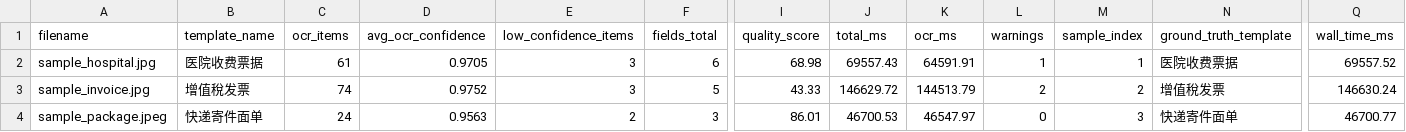
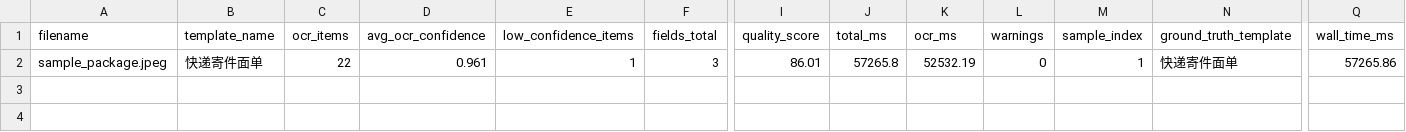
Before and after one commit to dhmlocker/multi_template_ocr_system, a CSV file: outputs/demo_samples/demo_summary.csv, drawn as a sheet; only a part is shown, gaps mark what is left out; removed rows and columns are numbered as before the commit, all else as after; rows hold the shown columns only; the diff names each change by its address in the sheet, - before the commit and + after, or states it on an @@ line.

```diff
--- a/outputs/demo_samples/demo_summary.csv
+++ b/outputs/demo_samples/demo_summary.csv
-row 2: sample_hospital.jpg | 医院收费票据 | 61 | 0.9705 | 3 | 6 | 68.98 | 69557.43 | 64591.91 | 1 | 1 | 医院收费票据 | 69557.52
-row 3: sample_invoice.jpg | 增值稅发票 | 74 | 0.9752 | 3 | 5 | 43.33 | 146629.72 | 144513.79 | 2 | 2 | 增值稅发票 | 146630.24
-C2 (ocr_items): 24
+C2 (ocr_items): 22
-D2 (avg_ocr_confidence): 0.9563
+D2 (avg_ocr_confidence): 0.961
-E2 (low_confidence_items): 2
+E2 (low_confidence_items): 1
-J2 (total_ms): 46700.53
+J2 (total_ms): 57265.8
-K2 (ocr_ms): 46547.97
+K2 (ocr_ms): 52532.19
-M2 (sample_index): 3
+M2 (sample_index): 1
-Q2 (wall_time_ms): 46700.77
+Q2 (wall_time_ms): 57265.86
```
Also changed, not shown: 20 other files.
